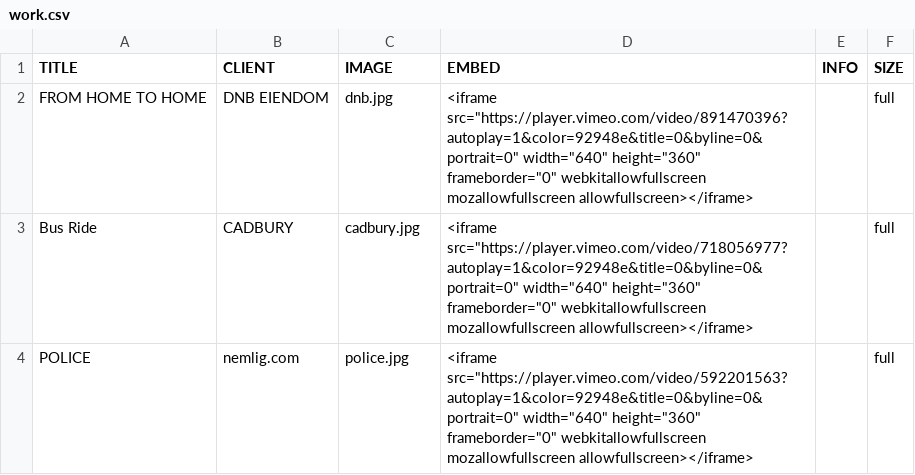
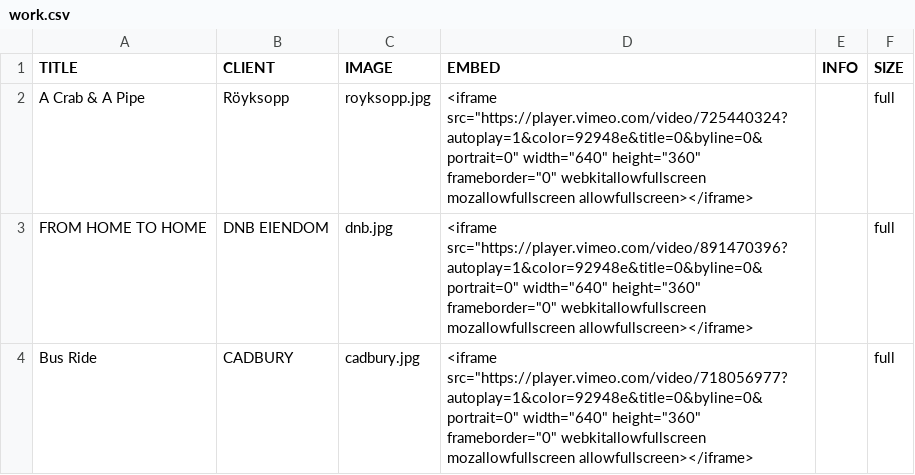
Before and after one commit to williamlarsson/johanstahl, a CSV file: data/work.csv, drawn as a sheet; only a part is shown; the shorter side is filled out with more unchanged rows.

Commit message:
Update work.csv

```diff
--- a/data/work.csv
+++ b/data/work.csv
@@ -1,2 +1,3 @@
 TITLE;CLIENT;IMAGE;EMBED;INFO;SIZE
+A Crab & A Pipe;Röyksopp;royksopp.jpg;"<iframe src=""https://player.vimeo.com/video/725440324?autoplay=1&color=92948e&title=0&byline=0&portrait=0"" width=""640"" height=""360"" frameborder=""0"" webkitallowfullscreen mozallowfullscreen allowfullscreen></iframe>";;full
 FROM HOME TO HOME;DNB EIENDOM;dnb.jpg;"<iframe src=""https://player.vimeo.com/video/891470396?autoplay=1&color=92948e&title=0&byline=0&portrait=0"" width=""640"" height=""360"" frameborder=""0"" webkitallowfullscreen mozallowfullscreen allowfullscreen></iframe>";;full
```
